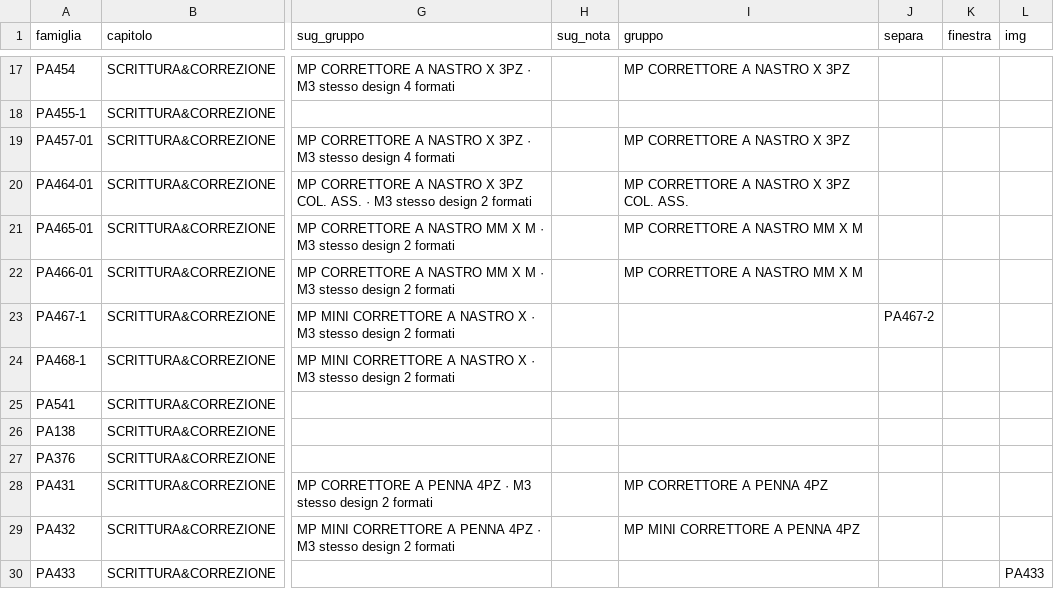
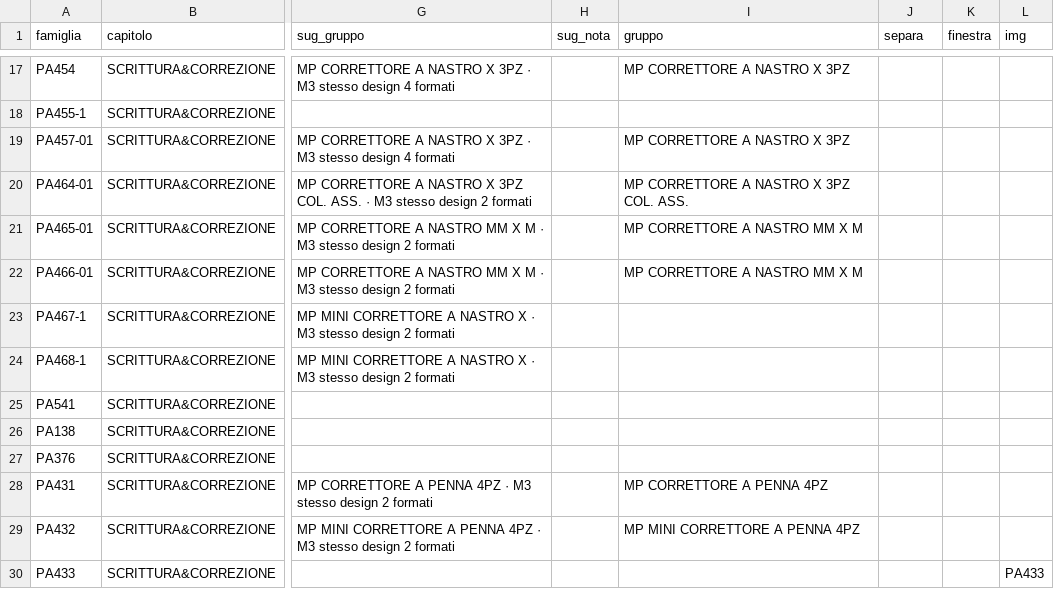
Before and after one commit to zzz89782599-arch/main-paper-catalog-editor, a CSV file: catalog_v2/dist/stato/STRUTTURA.csv, drawn as a sheet; only a part is shown, gaps mark what is left out; the diff names each change by its address in the sheet, - before the commit and + after, or states it on an @@ line.

Commit message:
item_pick.json, tracce.jsonl, STRUTTURA.csv, EAN_FIX.csv, PACK_FIX.csv, RIGA_FIX.csv, TESTI.csv, ASSETS.csv (Zezhong)

```diff
--- a/catalog_v2/dist/stato/STRUTTURA.csv
+++ b/catalog_v2/dist/stato/STRUTTURA.csv
-J23 (separa): PA467-2
+J23 (separa): (empty)
```
Also changed, not shown: catalog_v2/dist/stato/ASSETS.csv, 3 other files.
